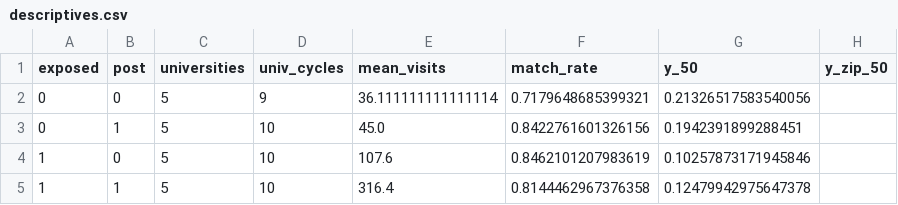
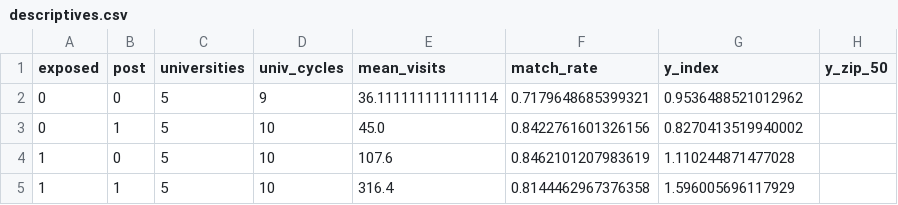
Before and after one commit to taylormcandrew/fa26-1433-TAYLORM5, a CSV file: output/tables/descriptives.csv, drawn as a sheet.

```diff
--- a/output/tables/descriptives.csv
+++ b/output/tables/descriptives.csv
@@ -1,5 +1,5 @@
-exposed,post,universities,univ_cycles,mean_visits,match_rate,y_50,y_zip_50
-0,0,5,9,36.111111111111114,0.7179648685399321,0.21326517583540056,
-0,1,5,10,45.0,0.8422761601326156,0.1942391899288451,
-1,0,5,10,107.6,0.8462101207983619,0.10257873171945846,
-1,1,5,10,316.4,0.8144462967376358,0.12479942975647378,
+exposed,post,universities,univ_cycles,mean_visits,match_rate,y_index,y_zip_50
+0,0,5,9,36.111111111111114,0.7179648685399321,0.9536488521012962,
+0,1,5,10,45.0,0.8422761601326156,0.8270413519940002,
+1,0,5,10,107.6,0.8462101207983619,1.110244871477028,
+1,1,5,10,316.4,0.8144462967376358,1.596005696117929,
```
Also changed, not shown: output/tables/did_results.csv, output/tables/event_study_cycle.csv, 20 other files.
